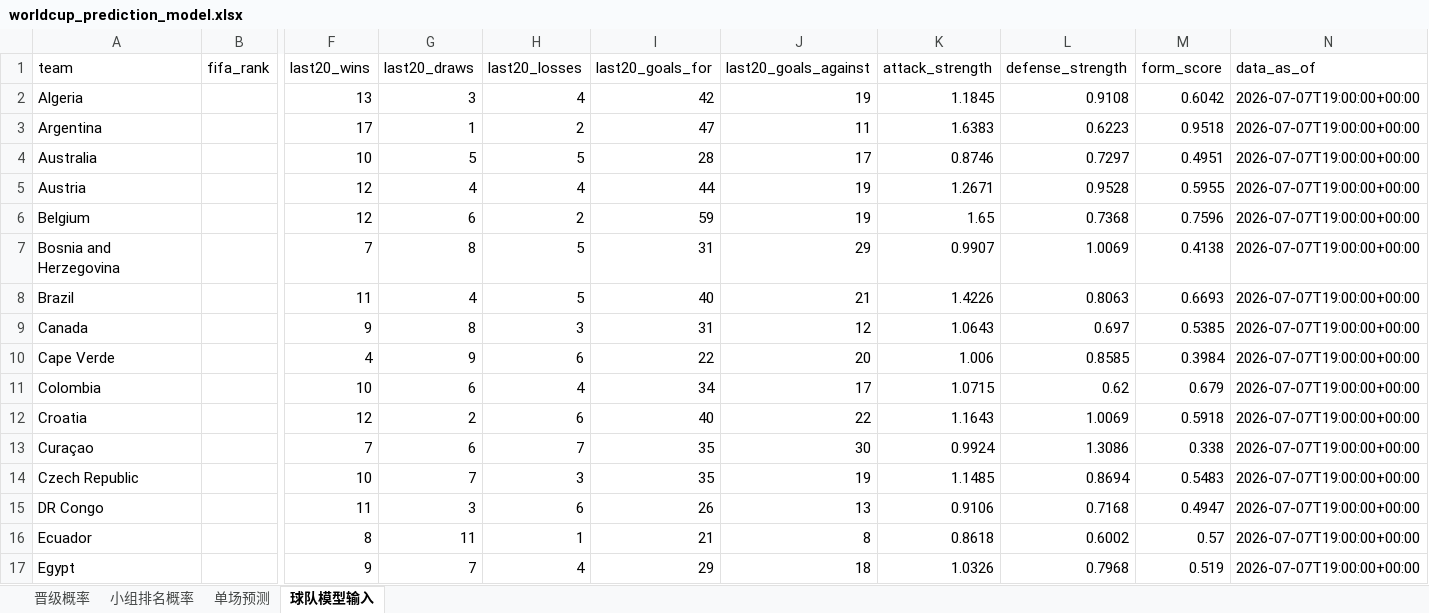
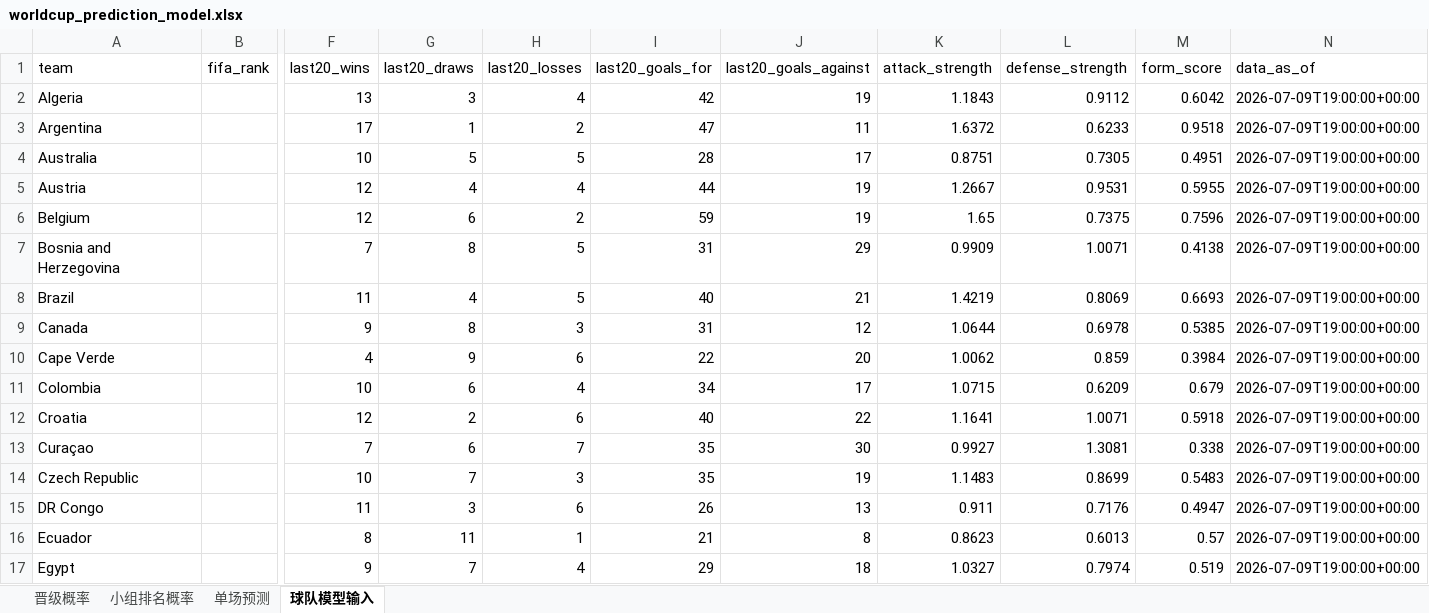
Before and after one commit to zhaojinwen2023-oss/World-Cup-2026, an Excel workbook: worldcup-schedule/output/worldcup_prediction_model.xlsx, sheet 球队模型输入, drawn as a sheet; only a part is shown, gaps mark what is left out; values as stored, in another font and other column widths than the file's, no borders; the diff covers the shown part only; the diff names each change by its address in the sheet, - before the commit and + after, or states it on an @@ line.

```diff
--- a/worldcup-schedule/output/worldcup_prediction_model.xlsx (sheet 球队模型输入)
+++ b/worldcup-schedule/output/worldcup_prediction_model.xlsx (sheet 球队模型输入)
-K2 (attack_strength): 1.1845
+K2 (attack_strength): 1.1843
-L2 (defense_strength): 0.9108
+L2 (defense_strength): 0.9112
-N2:N17 (data_as_of): 2026-07-07T19:00:00+00:00
+N2:N17 (data_as_of): 2026-07-09T19:00:00+00:00
-K3 (attack_strength): 1.6383
+K3 (attack_strength): 1.6372
-L3 (defense_strength): 0.6223
+L3 (defense_strength): 0.6233
-K4 (attack_strength): 0.8746
+K4 (attack_strength): 0.8751
-L4 (defense_strength): 0.7297
+L4 (defense_strength): 0.7305
-K5 (attack_strength): 1.2671
+K5 (attack_strength): 1.2667
-L5 (defense_strength): 0.9528
+L5 (defense_strength): 0.9531
-L6 (defense_strength): 0.7368
+L6 (defense_strength): 0.7375
-K7 (attack_strength): 0.9907
+K7 (attack_strength): 0.9909
-L7 (defense_strength): 1.0069
+L7 (defense_strength): 1.0071
-K8 (attack_strength): 1.4226
+K8 (attack_strength): 1.4219
-L8 (defense_strength): 0.8063
+L8 (defense_strength): 0.8069
-K9 (attack_strength): 1.0643
+K9 (attack_strength): 1.0644
-L9 (defense_strength): 0.697
+L9 (defense_strength): 0.6978
-K10 (attack_strength): 1.006
+K10 (attack_strength): 1.0062
-L10 (defense_strength): 0.8585
+L10 (defense_strength): 0.859
-L11 (defense_strength): 0.62
+L11 (defense_strength): 0.6209
-K12 (attack_strength): 1.1643
+K12 (attack_strength): 1.1641
-L12 (defense_strength): 1.0069
+L12 (defense_strength): 1.0071
-K13 (attack_strength): 0.9924
+K13 (attack_strength): 0.9927
-L13 (defense_strength): 1.3086
+L13 (defense_strength): 1.3081
-K14 (attack_strength): 1.1485
+K14 (attack_strength): 1.1483
-L14 (defense_strength): 0.8694
+L14 (defense_strength): 0.8699
-K15 (attack_strength): 0.9106
+K15 (attack_strength): 0.911
-L15 (defense_strength): 0.7168
+L15 (defense_strength): 0.7176
-K16 (attack_strength): 0.8618
+K16 (attack_strength): 0.8623
-L16 (defense_strength): 0.6002
+L16 (defense_strength): 0.6013
-K17 (attack_strength): 1.0326
+K17 (attack_strength): 1.0327
-L17 (defense_strength): 0.7968
+L17 (defense_strength): 0.7974
```
Also changed, not shown: 99 edited cells elsewhere in this sheet, sheet 晋级概率, sheet 单场预测, sheet 小组排名概率, worldcup-schedule/output/worldcup_2026_schedule.xlsx, 12 other files.
